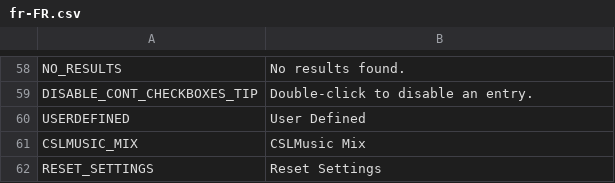
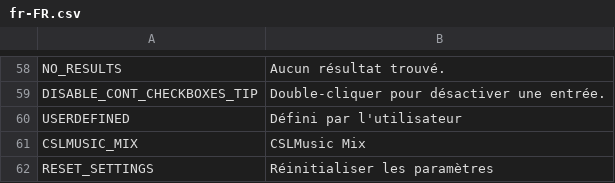
Before and after one commit to will258012/CSLMusicModRevisited, a CSV file: CSLMusicMod/Translations/fr-FR.csv, drawn as a sheet; only a part is shown, gaps mark what is left out; the diff covers the shown part only; the diff names each change by its address in the sheet, - before the commit and + after, or states it on an @@ line.

```diff
--- a/CSLMusicMod/Translations/fr-FR.csv
+++ b/CSLMusicMod/Translations/fr-FR.csv
-B58: No results found.
+B58: Aucun résultat trouvé.
-B59: Double-click to disable an entry.
+B59: Double-cliquer pour désactiver une entrée.
-B60: User Defined
+B60: Défini par l'utilisateur
-B62: Reset Settings
+B62: Réinitialiser les paramètres
```
Also changed, not shown: 54 edited cells elsewhere in this file.
